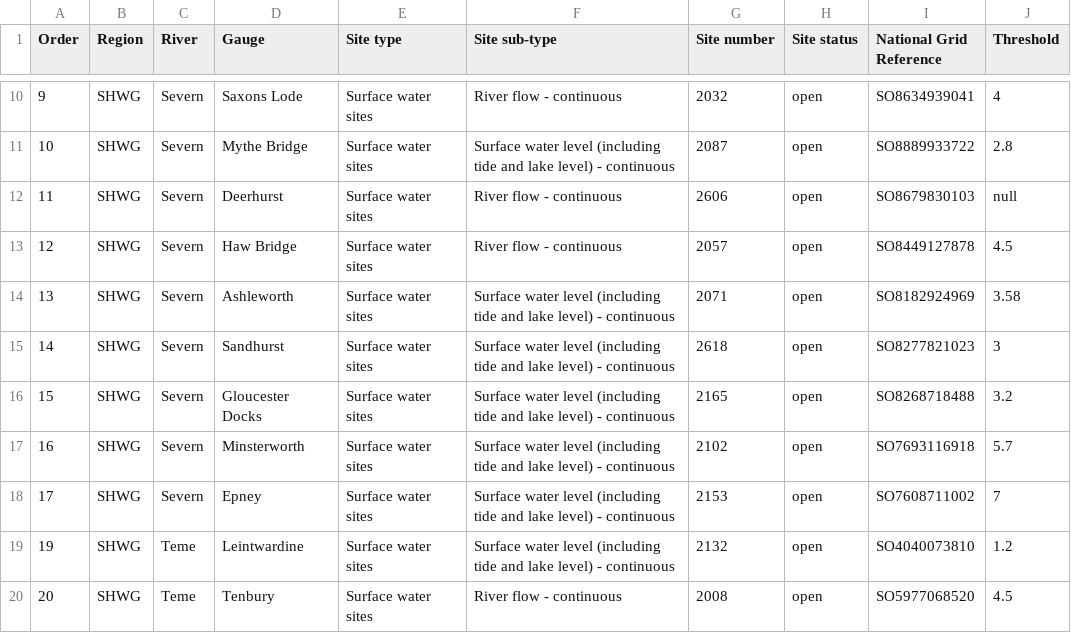
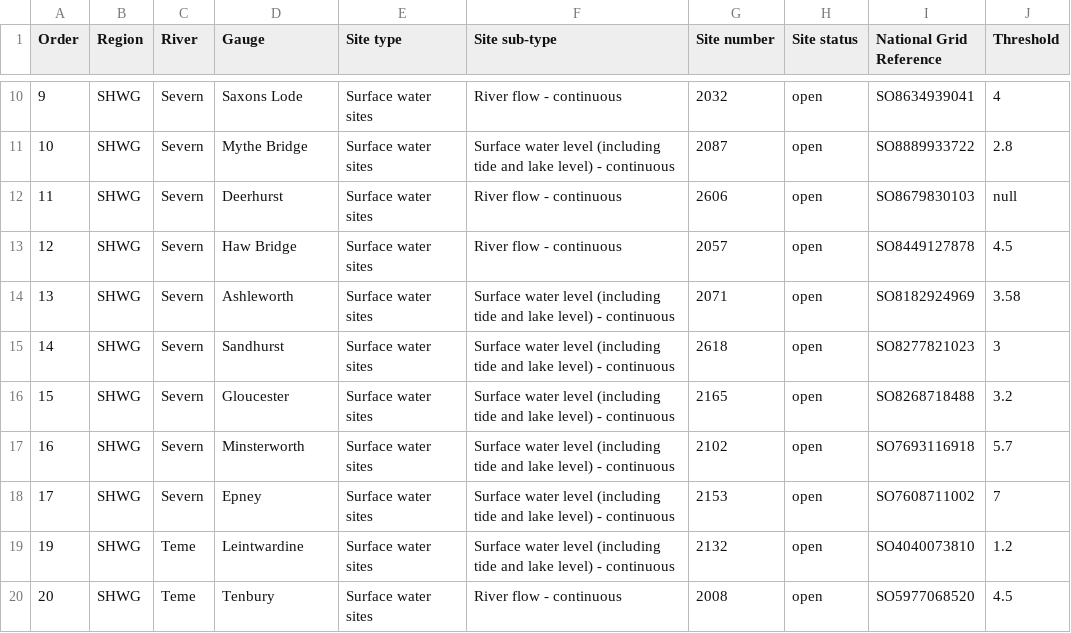
Before and after one commit to stacyphillipsea/levels_multipage_app_folder, a CSV file: sites_of_interest_merge.csv, drawn as a sheet; only a part is shown, gaps mark what is left out; the diff covers the shown part only.

```diff
--- a/sites_of_interest_merge.csv
+++ b/sites_of_interest_merge.csv
@@ -15,3 +15,3 @@ Order,Region,River,Gauge,Site type,Site sub-type,Site number,Site status,Nationa
 14,SHWG,Severn,Sandhurst,Surface water sites,Surface water level (including tide and lake level) - continuous,2618,open,SO8277821023,3
-15,SHWG,Severn,Gloucester Docks,Surface water sites,Surface water level (including tide and lake level) - continuous,2165,open,SO8268718488,3.2
+15,SHWG,Severn,Gloucester,Surface water sites,Surface water level (including tide and lake level) - continuous,2165,open,SO8268718488,3.2
 16,SHWG,Severn,Minsterworth,Surface water sites,Surface water level (including tide and lake level) - continuous,2102,open,SO7693116918,5.7
```
Also changed, not shown: 11 added rows and 7 edited cells elsewhere in this file, 2 other files.
